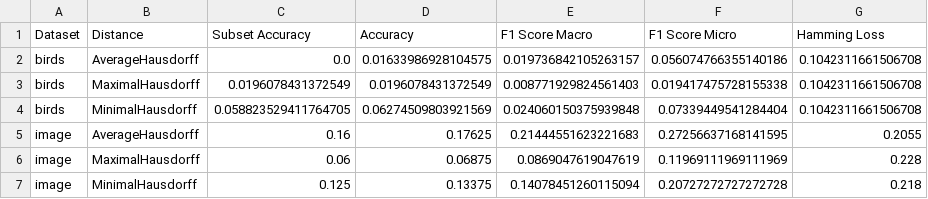
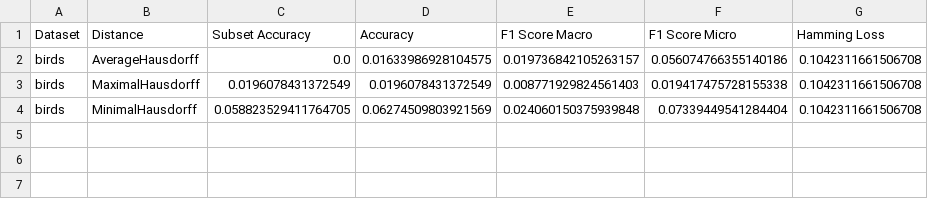
Before and after one commit to i62seroj/MIML, a CSV file: src/miml/tutorial/MIMLkNN_experiments.csv, drawn as a sheet; the diff names each change by its address in the sheet, - before the commit and + after, or states it on an @@ line.

```diff
--- a/src/miml/tutorial/MIMLkNN_experiments.csv
+++ b/src/miml/tutorial/MIMLkNN_experiments.csv
-row 5: image | AverageHausdorff | 0.16 | 0.17625 | 0.21444551623221683 | 0.27256637168141595 | 0.2055
-row 6: image | MaximalHausdorff | 0.06 | 0.06875 | 0.0869047619047619 | 0.11969111969111969 | 0.228
-row 7: image | MinimalHausdorff | 0.125 | 0.13375 | 0.14078451260115094 | 0.20727272727272728 | 0.218
```
Also changed, not shown: src/miml/tutorial/MIMLBRkNN_experiments.csv, src/miml/tutorial/miml_experiments.csv, 8 other files.
